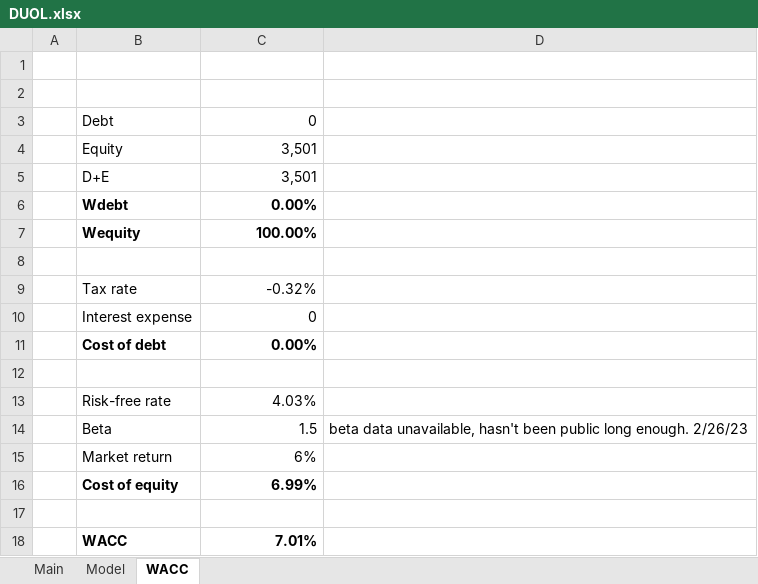
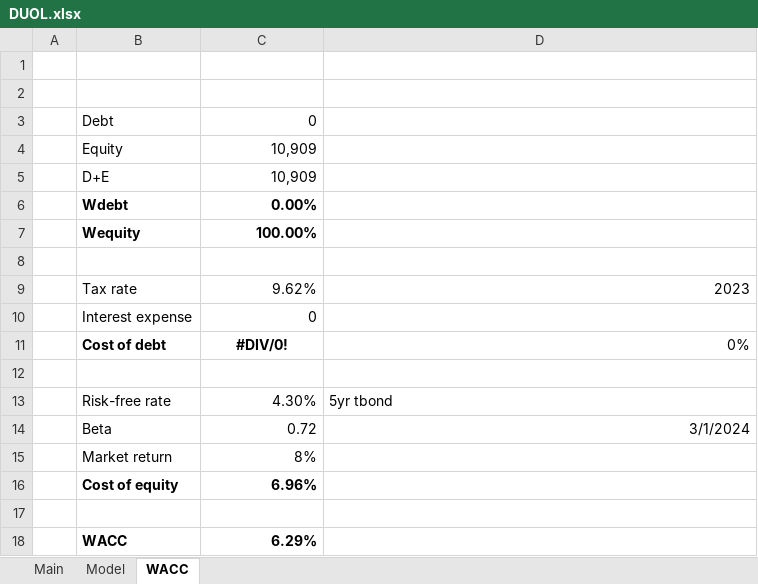
Before and after one commit to billysheldon/models, an Excel workbook: DUOL.xlsx, sheet WACC, drawn as a sheet; values as stored, in another font and other column widths than the file's, no borders; the diff names each change by its address in the sheet, - before the commit and + after, or states it on an @@ line.

```diff
--- a/DUOL.xlsx (sheet WACC)
+++ b/DUOL.xlsx (sheet WACC)
-C4:C5: 3,501
+C4:C5: 10,909
-C9: -0.32%
+C9: 9.62%
-D9: (empty)
+D9: 2023
-C11: 0.00%
+C11: #DIV/0!
-C11 alignment: right
+C11 alignment: center
-D11: (empty)
+D11: 0%
-C13: 4.03%
+C13: 4.30%
-D13: (empty)
+D13: 5yr tbond
-C14: 1.5
+C14: 0.72
-D14: beta data unavailable, hasn't been public long enough. 2/26/23
+D14: 3/1/2024
-C15: 6%
+C15: 8%
-C16: 6.99%
+C16: 6.96%
-C18: 7.01%
+C18: 6.29%
```
Also changed, not shown: sheet Model, sheet Main, charts or pictures.
